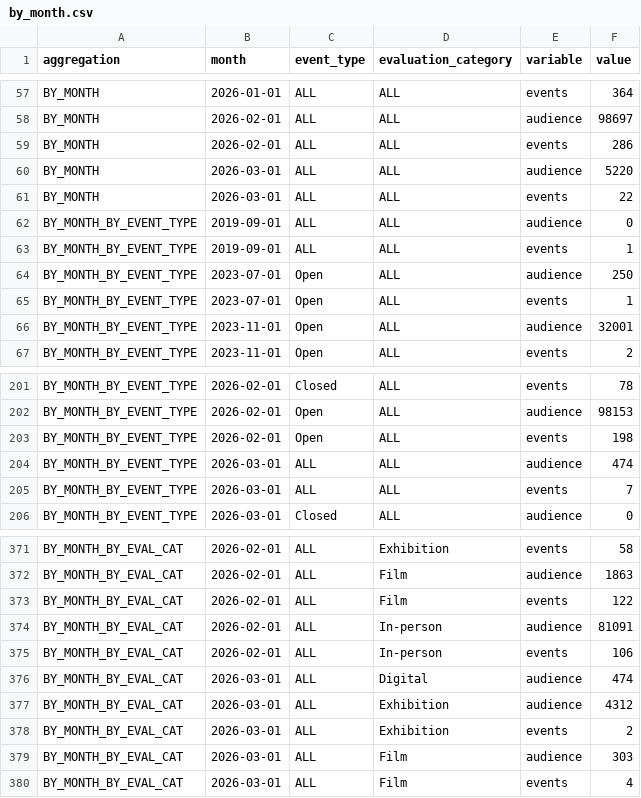
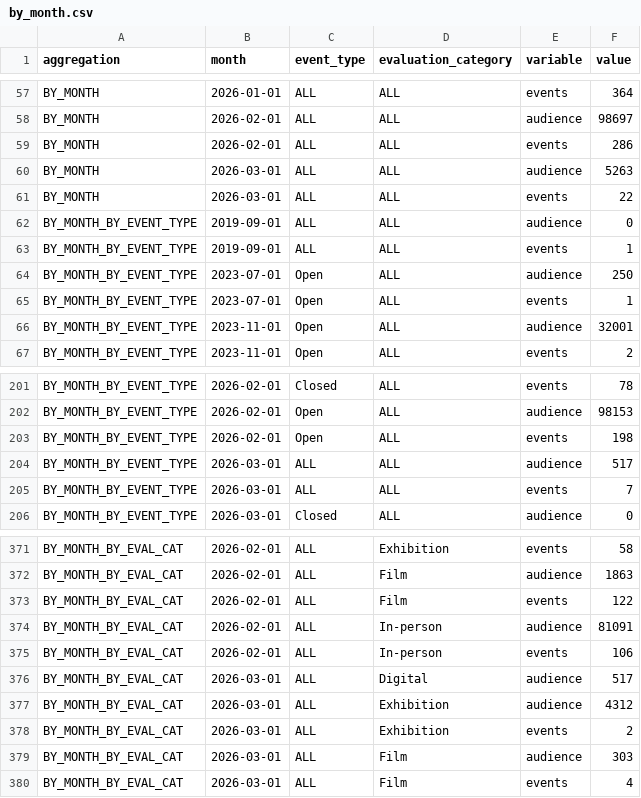
Before and after one commit to open-innovations/bradford-2025, a CSV file: src/_data/published/programme/by_month.csv, drawn as a sheet; only a part is shown, gaps mark what is left out.

```diff
--- a/src/_data/published/programme/by_month.csv
+++ b/src/_data/published/programme/by_month.csv
@@ -59,3 +59,3 @@ BY_MONTH,2026-02-01,ALL,ALL,audience,98697
 BY_MONTH,2026-02-01,ALL,ALL,events,286
-BY_MONTH,2026-03-01,ALL,ALL,audience,5220
+BY_MONTH,2026-03-01,ALL,ALL,audience,5263
 BY_MONTH,2026-03-01,ALL,ALL,events,22
@@ -203,3 +203,3 @@ BY_MONTH_BY_EVENT_TYPE,2026-02-01,Open,ALL,audience,98153
 BY_MONTH_BY_EVENT_TYPE,2026-02-01,Open,ALL,events,198
-BY_MONTH_BY_EVENT_TYPE,2026-03-01,ALL,ALL,audience,474
+BY_MONTH_BY_EVENT_TYPE,2026-03-01,ALL,ALL,audience,517
 BY_MONTH_BY_EVENT_TYPE,2026-03-01,ALL,ALL,events,7
@@ -375,3 +375,3 @@ BY_MONTH_BY_EVAL_CAT,2026-02-01,ALL,In-person,audience,81091
 BY_MONTH_BY_EVAL_CAT,2026-02-01,ALL,In-person,events,106
-BY_MONTH_BY_EVAL_CAT,2026-03-01,ALL,Digital,audience,474
+BY_MONTH_BY_EVAL_CAT,2026-03-01,ALL,Digital,audience,517
 BY_MONTH_BY_EVAL_CAT,2026-03-01,ALL,Exhibition,audience,4312
```
Also changed, not shown: src/_data/published/programme/by_project.csv, src/_data/published/programme/total.csv, 37 other files.
